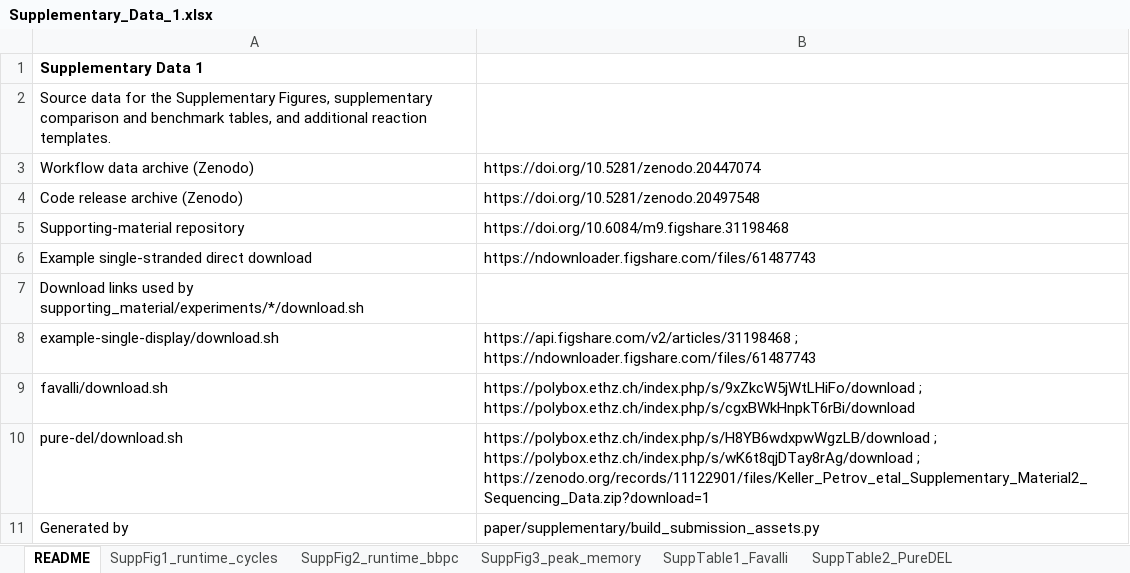
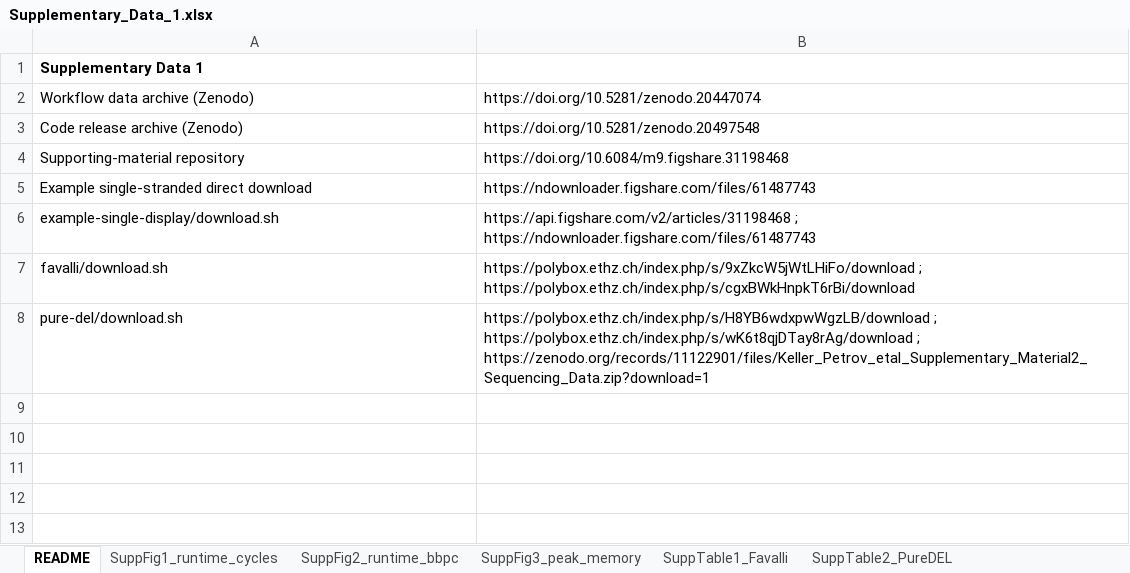
Before and after one commit to DELTechnology/delt-hit, an Excel workbook: paper/supplementary/Supplementary_Data_1.xlsx, sheet README, drawn as a sheet; values as stored, in another font and other column widths than the file's, no borders; the diff names each change by its address in the sheet, - before the commit and + after, or states it on an @@ line.

Commit message:
tidy

```diff
--- a/paper/supplementary/Supplementary_Data_1.xlsx (sheet README)
+++ b/paper/supplementary/Supplementary_Data_1.xlsx (sheet README)
-row 2: Source data for the Supplementary Figures, supplementary comparison and benchmark tables, and additional reaction templates.
-row 7: Download links used by supporting_material/experiments/*/download.sh
-row 11: Generated by | paper/supplementary/build_submission_assets.py
```
